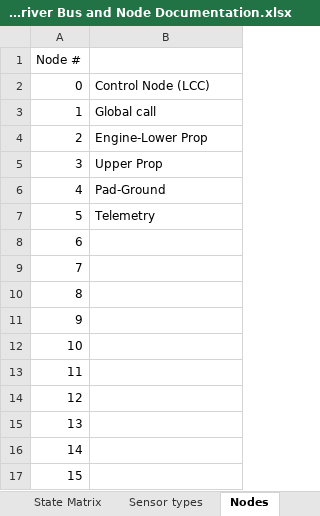
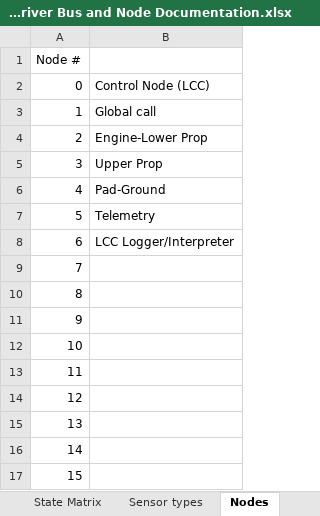
Before and after one commit to Beach-Launch-Team-CSULB/Teensy-Static-Fire-Stand-Nodes, an Excel workbook: Documentation/RocketDriver Bus and Node Documentation.xlsx, sheet Nodes, drawn as a sheet; values as stored, in another font and other column widths than the file's, no borders; the diff names each change by its address in the sheet, - before the commit and + after, or states it on an @@ line.

```diff
--- a/Documentation/RocketDriver Bus and Node Documentation.xlsx (sheet Nodes)
+++ b/Documentation/RocketDriver Bus and Node Documentation.xlsx (sheet Nodes)
-B8: (empty)
+B8: LCC Logger/Interpreter
```
Also changed, not shown: sheet Pinouts Connectors, sheet Pinouts Teensy, other sheet tabs.
